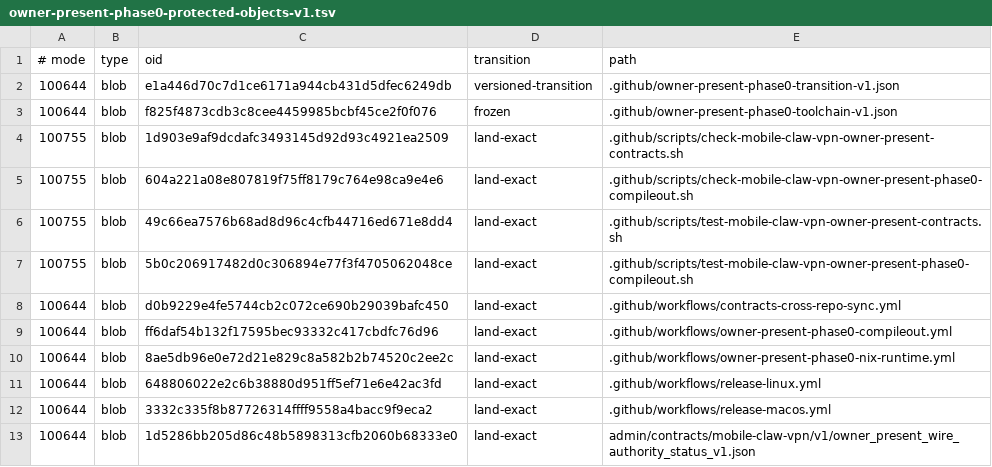
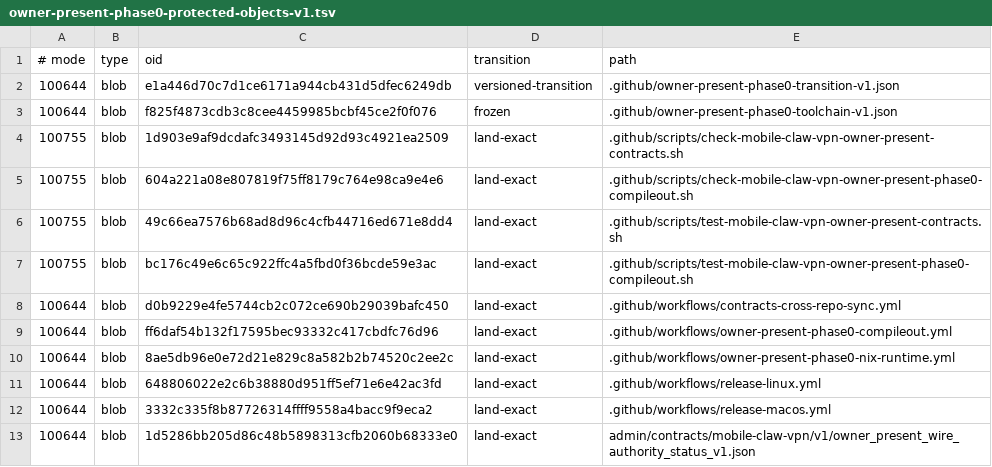
Before and after one commit to soyeht/theyos, a TSV file: .github/owner-present-phase0-protected-objects-v1.tsv, drawn as a sheet; only a part is shown.

Commit message:
phase0: clear inherited env in compileout harness

```diff
--- a/.github/owner-present-phase0-protected-objects-v1.tsv
+++ b/.github/owner-present-phase0-protected-objects-v1.tsv
@@ -6,3 +6,3 @@
 100755	blob	49c66ea7576b68ad8d96c4cfb44716ed671e8dd4	land-exact	.github/scripts/test-mobile-claw-vpn-owner-present-contracts.sh
-100755	blob	5b0c206917482d0c306894e77f3f4705062048ce	land-exact	.github/scripts/test-mobile-claw-vpn-owner-present-phase0-compileout.sh
+100755	blob	bc176c49e6c65c922ffc4a5fbd0f36bcde59e3ac	land-exact	.github/scripts/test-mobile-claw-vpn-owner-present-phase0-compileout.sh
 100644	blob	d0b9229e4fe5744cb2c072ce690b29039bafc450	land-exact	.github/workflows/contracts-cross-repo-sync.yml
```
Also changed, not shown: 1 other file.
